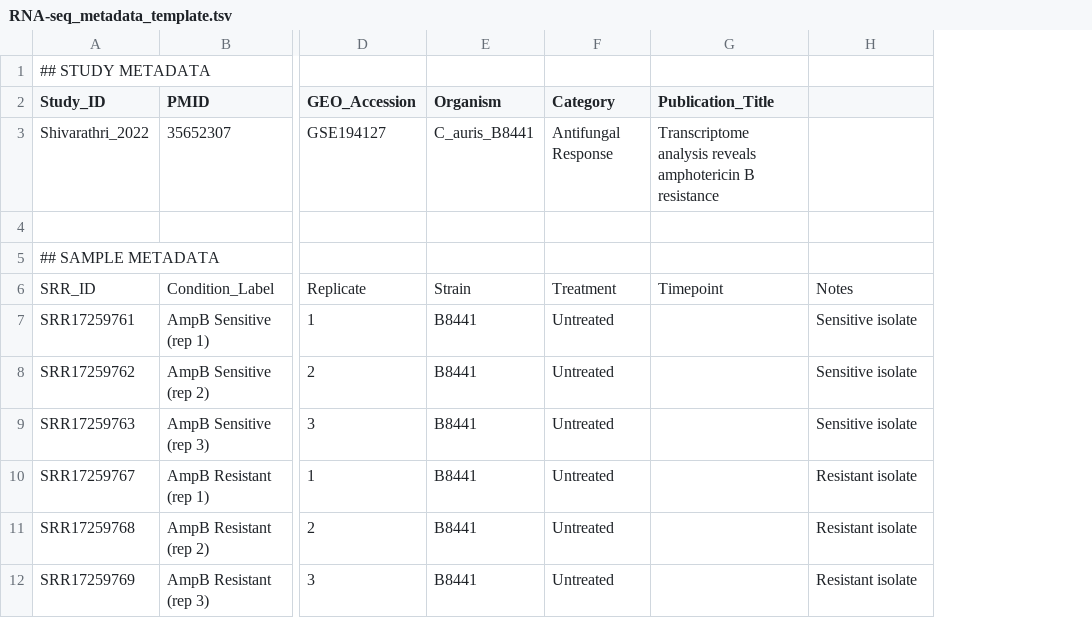
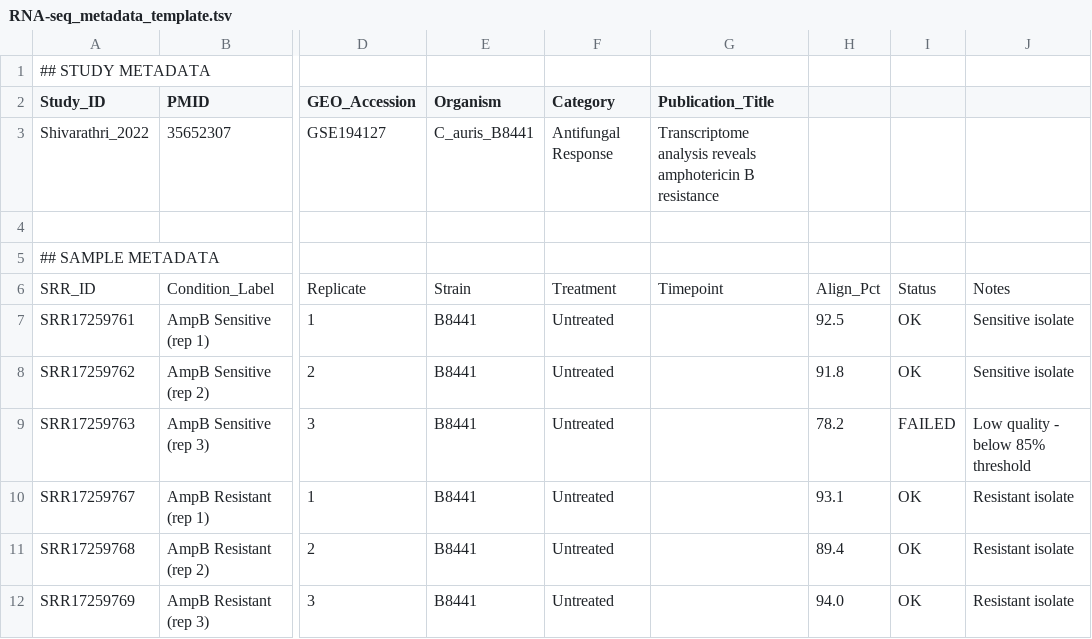
Before and after one commit to candidagenome/cgd-frontend, a TSV file: docs/rnaseq/RNA-seq_metadata_template.tsv, drawn as a sheet; only a part is shown, gaps mark what is left out; addresses are those after the commit; the diff names each change by its address in the sheet, - before the commit and + after, or states it on an @@ line.

```diff
--- a/docs/rnaseq/RNA-seq_metadata_template.tsv
+++ b/docs/rnaseq/RNA-seq_metadata_template.tsv
+column H, rows 6-12: Align_Pct | 92.5 | 91.8 | 78.2 | 93.1 | 89.4 | 94.0
+column I, rows 6-12: Status | OK | OK | FAILED | OK | OK | OK
-J9: Sensitive isolate
+J9: Low quality - below 85% threshold
```
Also changed, not shown: docs/rnaseq/RNA-seq_metadata_BLANK.tsv, 2 other files.
